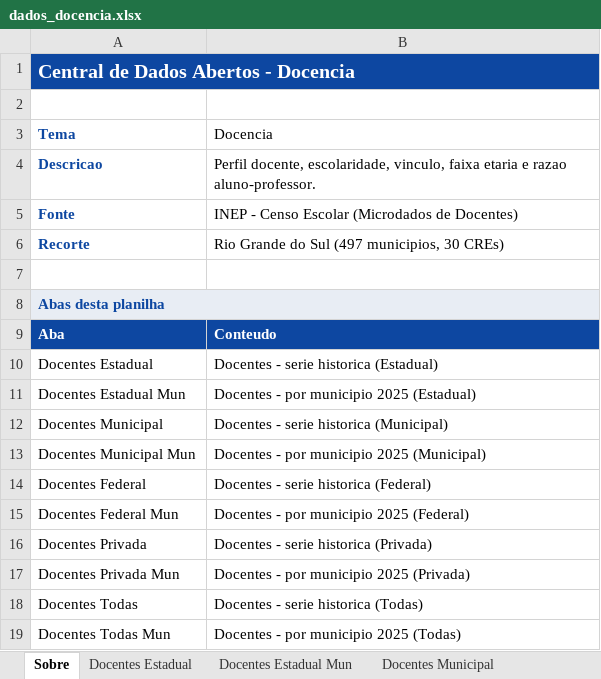
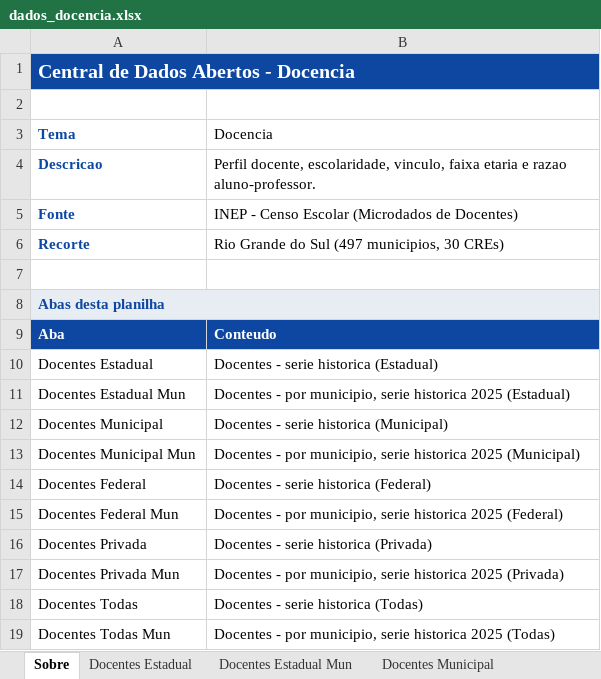
Before and after one commit to CEBE-RS/indicadores-educacionais, an Excel workbook: dados/downloads/dados_docencia.xlsx, sheet Sobre, drawn as a sheet; values as stored, in another font and other column widths than the file's, no borders; the diff names each change by its address in the sheet, - before the commit and + after, or states it on an @@ line.

```diff
--- a/dados/downloads/dados_docencia.xlsx (sheet Sobre)
+++ b/dados/downloads/dados_docencia.xlsx (sheet Sobre)
-B11 (Docencia): …- por municipio 2025 (Estadual)
+B11 (Docencia): …- por municipio, serie historica 2025 (Estadual)
-B13 (Docencia): …- por municipio 2025 (Municipal)
+B13 (Docencia): …- por municipio, serie historica 2025 (Municipal)
-B15 (Docencia): …- por municipio 2025 (Federal)
+B15 (Docencia): …- por municipio, serie historica 2025 (Federal)
-B17 (Docencia): …- por municipio 2025 (Privada)
+B17 (Docencia): …- por municipio, serie historica 2025 (Privada)
-B19 (Docencia): …- por municipio 2025 (Todas)
+B19 (Docencia): …- por municipio, serie historica 2025 (Todas)
```
Also changed, not shown: sheet Docentes Estadual Mun, sheet Docentes Municipal Mun, sheet Docentes Todas Mun, sheet Docentes Privada Mun, sheet Docentes Federal Mun, dados/downloads/dados_infraestrutura.xlsx, dados/downloads/dados_saeb.xlsx, 12 other files.
